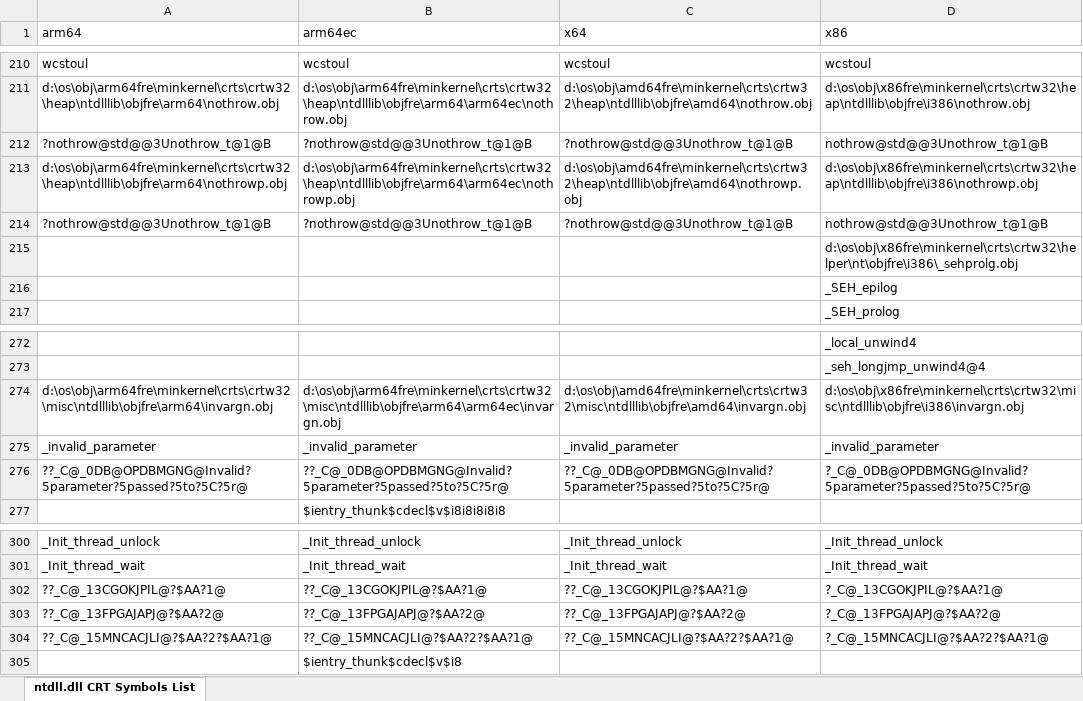
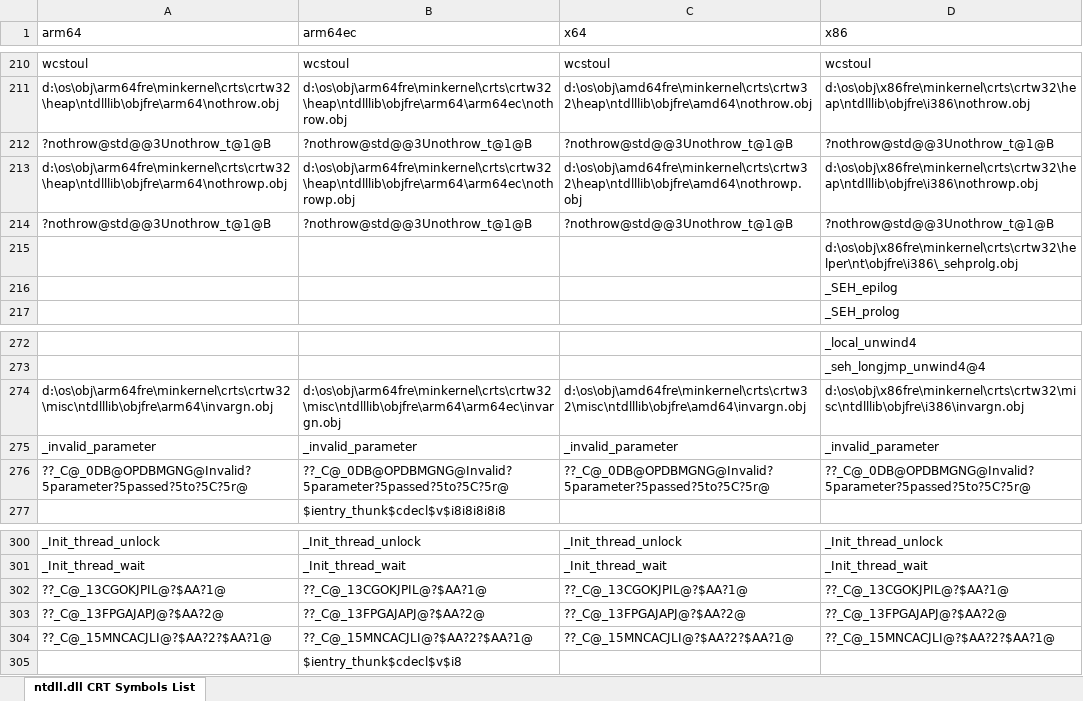
Before and after one commit to ProjectMile/Mile.Windows.NtCrt, an Excel workbook: Mile.NtCrt.References/Lists/NtDllCrtSymbolsList.xlsx, sheet ntdll.dll CRT Symbols List, drawn as a sheet; only a part is shown, gaps mark what is left out; values as stored, in another font and other column widths than the file's, no cell formats; the diff names each change by its address in the sheet, - before the commit and + after, or states it on an @@ line.

Commit message:
Update Mile.NtCrt.References\Lists\NtDllCrtSymbolsList.xlsx.

```diff
--- a/Mile.NtCrt.References/Lists/NtDllCrtSymbolsList.xlsx (sheet ntdll.dll CRT Symbols List)
+++ b/Mile.NtCrt.References/Lists/NtDllCrtSymbolsList.xlsx (sheet ntdll.dll CRT Symbols List)
-D212 (x86): nothrow@std@@3Unothrow_t@1@B
+D212 (x86): ?nothrow@std@@3Unothrow_t@1@B
-D214 (x86): nothrow@std@@3Unothrow_t@1@B
+D214 (x86): ?nothrow@std@@3Unothrow_t@1@B
-D276 (x86): ?_C@_0DB@OPDBMGNG@Invalid?5parameter?5passed?5to?5C?5r@
+D276 (x86): ??_C@_0DB@OPDBMGNG@Invalid?5parameter?5passed?5to?5C?5r@
-D302 (x86): ?_C@_13CGOKJPIL@?$AA?1@
+D302 (x86): ??_C@_13CGOKJPIL@?$AA?1@
-D303 (x86): ?_C@_13FPGAJAPJ@?$AA?2@
+D303 (x86): ??_C@_13FPGAJAPJ@?$AA?2@
-D304 (x86): ?_C@_15MNCACJLI@?$AA?2?$AA?1@
+D304 (x86): ??_C@_15MNCACJLI@?$AA?2?$AA?1@
```
Also changed, not shown: cell formats.
